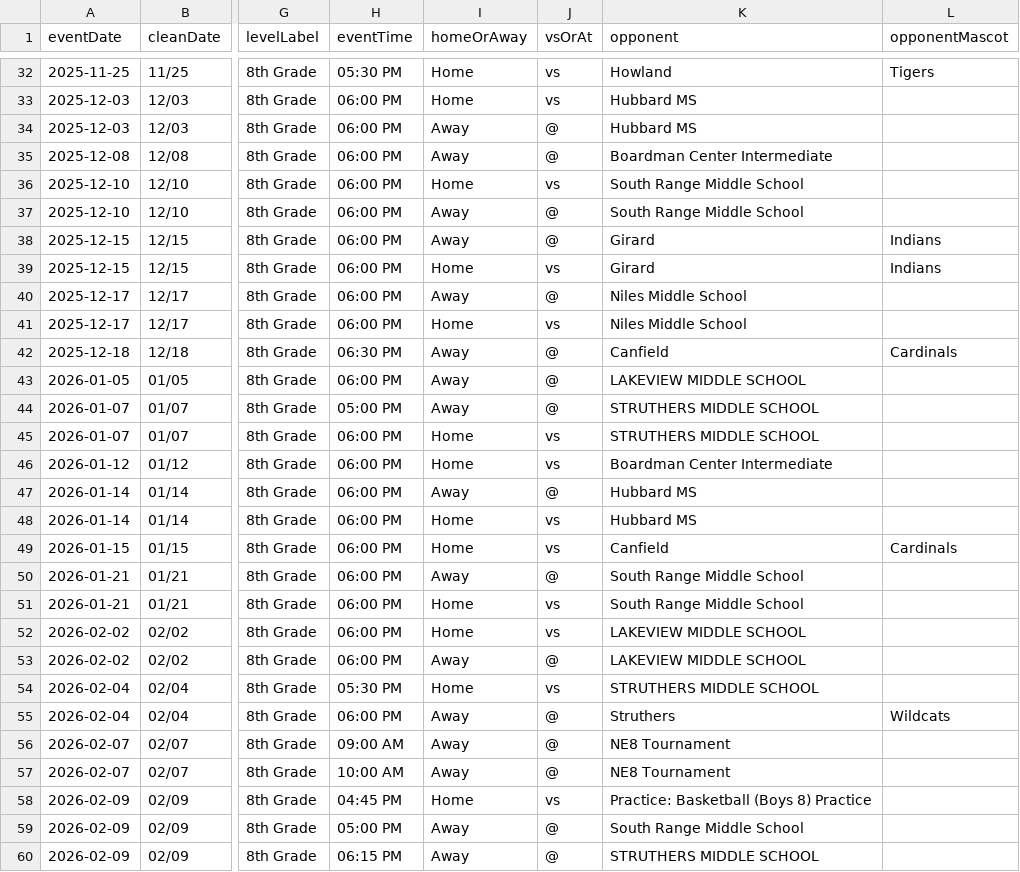
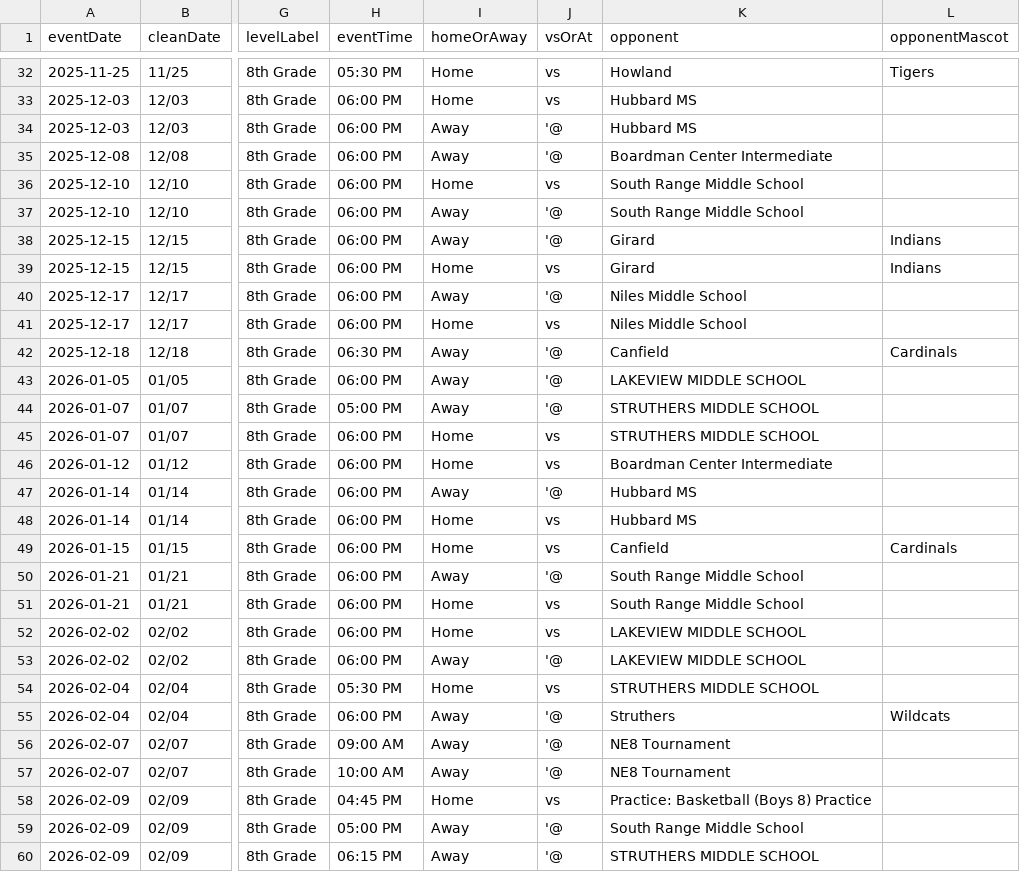
Before and after one commit to nruggieri-poland/schedules, a CSV file: data/8th/combined.csv, drawn as a sheet; only a part is shown, gaps mark what is left out; the diff covers the shown part only; the diff names each change by its address in the sheet, - before the commit and + after, or states it on an @@ line.

```diff
--- a/data/8th/combined.csv
+++ b/data/8th/combined.csv
-J34:J35 (vsOrAt): @
+J34:J35 (vsOrAt): '@
-J37:J38 (vsOrAt): @
+J37:J38 (vsOrAt): '@
-J40 (vsOrAt): @
+J40 (vsOrAt): '@
-J42:J44 (vsOrAt): @
+J42:J44 (vsOrAt): '@
-J47 (vsOrAt): @
+J47 (vsOrAt): '@
-J50 (vsOrAt): @
+J50 (vsOrAt): '@
-J53 (vsOrAt): @
+J53 (vsOrAt): '@
-J55:J57 (vsOrAt): @
+J55:J57 (vsOrAt): '@
-J59:J60 (vsOrAt): @
+J59:J60 (vsOrAt): '@
```
Also changed, not shown: 40 edited cells elsewhere in this file, data/7th/combined.csv, data/combined.csv, 54 other files.
